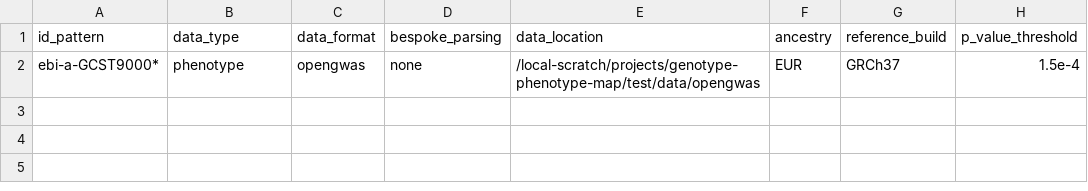
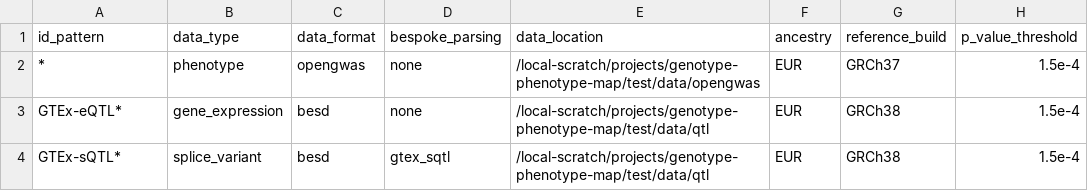
Before and after one commit to MRCIEU/genotype-phenotype-map, a CSV file: pipeline_steps/data/test_list.csv, drawn as a sheet.

```diff
--- a/pipeline_steps/data/test_list.csv
+++ b/pipeline_steps/data/test_list.csv
@@ -1,2 +1,4 @@
 id_pattern,data_type,data_format,bespoke_parsing,data_location,ancestry,reference_build,p_value_threshold
-ebi-a-GCST9000*,phenotype,opengwas,none,/local-scratch/projects/genotype-phenotype-map/test/data/opengwas,EUR,GRCh37,1.5e-4
+*,phenotype,opengwas,none,/local-scratch/projects/genotype-phenotype-map/test/data/opengwas,EUR,GRCh37,1.5e-4
+GTEx-eQTL*,gene_expression,besd,none,/local-scratch/projects/genotype-phenotype-map/test/data/qtl,EUR,GRCh38,1.5e-4
+GTEx-sQTL*,splice_variant,besd,gtex_sqtl,/local-scratch/projects/genotype-phenotype-map/test/data/qtl,EUR,GRCh38,1.5e-4
```
Also changed, not shown: 11 other files.
